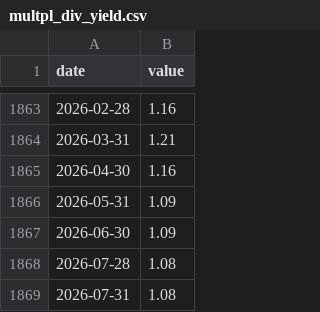
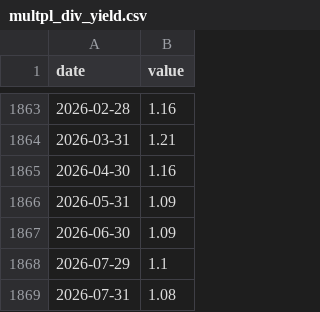
Before and after one commit to praswna/ValueIndex, a CSV file: src/valueindex/sample_data/multpl_div_yield.csv, drawn as a sheet; only a part is shown, gaps mark what is left out.

```diff
--- a/src/valueindex/sample_data/multpl_div_yield.csv
+++ b/src/valueindex/sample_data/multpl_div_yield.csv
@@ -1867,3 +1867,3 @@ date,value
 2026-06-30,1.09
-2026-07-28,1.08
+2026-07-29,1.1
 2026-07-31,1.08
```
Also changed, not shown: src/valueindex/sample_data/cnn_fear_greed.csv, src/valueindex/sample_data/multpl_pb.csv, 13 other files.
